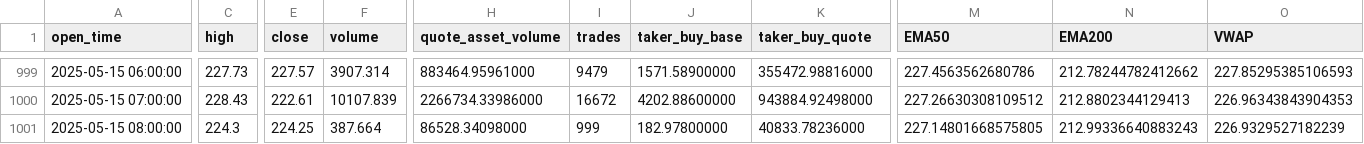
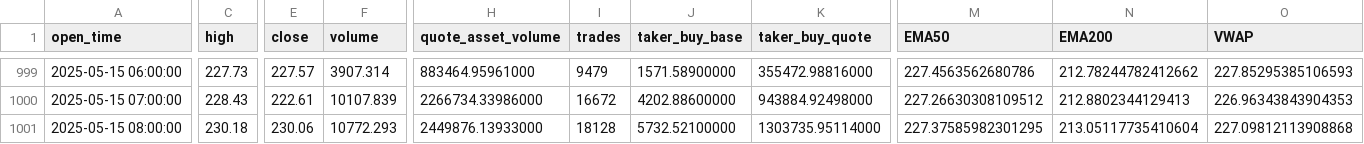
Before and after one commit to alyyes10/aave, a CSV file: AAVEUSDT_1h_indicators.csv, drawn as a sheet; only a part is shown, gaps mark what is left out; the diff covers the shown part only; the diff names each change by its address in the sheet, - before the commit and + after, or states it on an @@ line.

```diff
--- a/AAVEUSDT_1h_indicators.csv
+++ b/AAVEUSDT_1h_indicators.csv
-C1001 (high): 224.3
+C1001 (high): 230.18
-E1001 (close): 224.25
+E1001 (close): 230.06
-F1001 (volume): 387.664
+F1001 (volume): 10772.293
-H1001 (quote_asset_volume): 86528.34098000
+H1001 (quote_asset_volume): 2449876.13933000
-I1001 (trades): 999
+I1001 (trades): 18128
-J1001 (taker_buy_base): 182.97800000
+J1001 (taker_buy_base): 5732.52100000
-K1001 (taker_buy_quote): 40833.78236000
+K1001 (taker_buy_quote): 1303735.95114000
-M1001 (EMA50): 227.14801668575805
+M1001 (EMA50): 227.37585982301295
-N1001 (EMA200): 212.99336640883243
+N1001 (EMA200): 213.05117735410604
-O1001 (VWAP): 226.9329527182239
+O1001 (VWAP): 227.09812113908868
```
Also changed, not shown: 15 edited cells elsewhere in this file, AAVEUSDT_15m_indicators.csv, AAVEUSDT_1d_indicators.csv, 2 other files.
